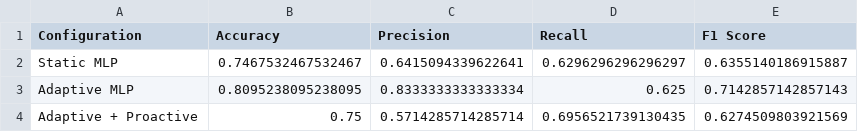
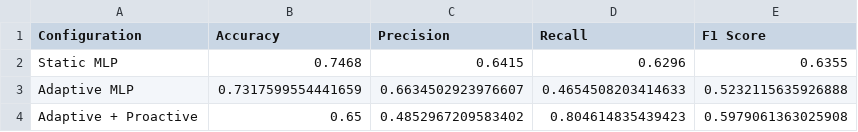
Before and after one commit to ap24110011024/Disease_detection, a CSV file: results/week5/ablation_results.csv, drawn as a sheet.

Commit message:
Fix ablation methodology using batch-averaged adaptive results

```diff
--- a/results/week5/ablation_results.csv
+++ b/results/week5/ablation_results.csv
@@ -1,4 +1,4 @@
 Configuration,Accuracy,Precision,Recall,F1 Score
-Static MLP,0.7467532467532467,0.6415094339622641,0.6296296296296297,0.6355140186915887
-Adaptive MLP,0.8095238095238095,0.8333333333333334,0.625,0.7142857142857143
-Adaptive + Proactive,0.75,0.5714285714285714,0.6956521739130435,0.6274509803921569
+Static MLP,0.7468,0.6415,0.6296,0.6355
+Adaptive MLP,0.7317599554441659,0.6634502923976607,0.4654508203414633,0.5232115635926888
+Adaptive + Proactive,0.65,0.4852967209583402,0.804614835439423,0.5979061363025908
```
Also changed, not shown: results/results_log.csv, 12 other files.
